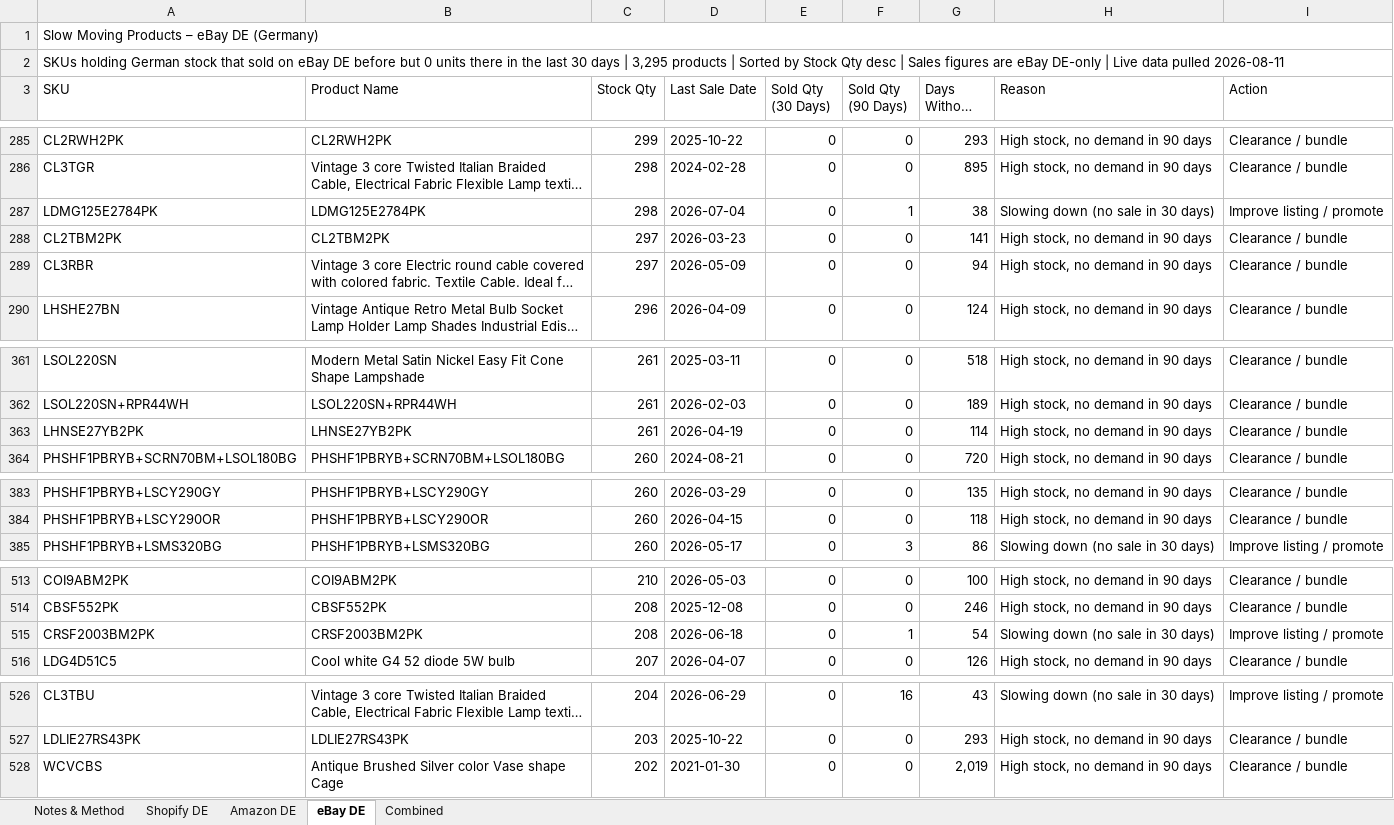
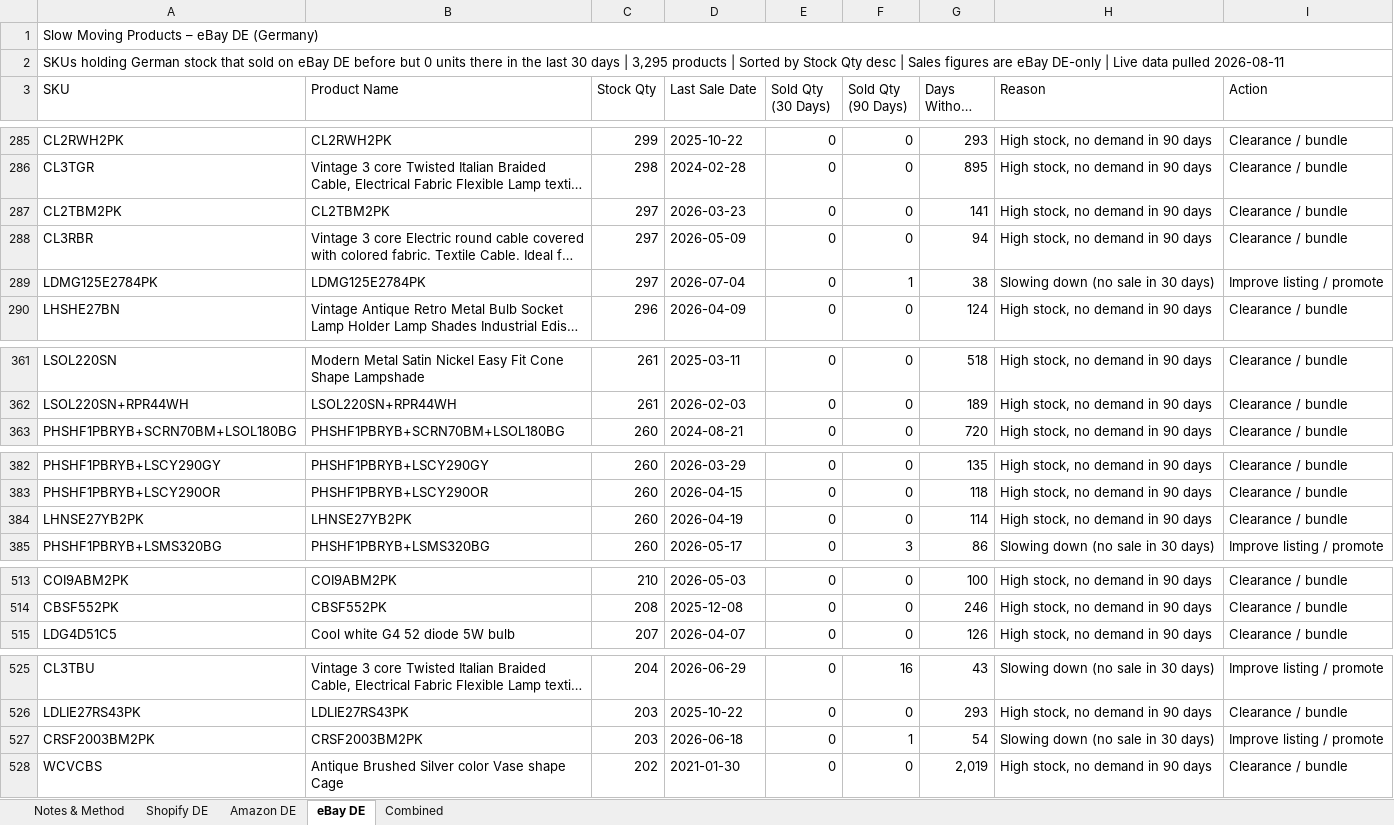
Before and after one commit to digitwebabiraj-byte/abiraj_aios, an Excel workbook: development/abiraj_mini_aios_workbench/projects/PRJ-2026-022_slow-moving-products/evidence/final_outputs/REQ-25_slow-moving-products/REQ-25-D01_slow_moving_products.xlsx, sheet eBay DE, drawn as a sheet; only a part is shown, gaps mark what is left out; long unchanged cells end in …; values as stored, in another font and other column widths than the file's, no cell formats; removed rows and columns are numbered as before the commit, all else as after; the diff covers the shown part only; the diff names each change by its address in the sheet, - before the commit and + after, or states it on an @@ line.

```diff
--- a/development/abiraj_mini_aios_workbench/projects/PRJ-2026-022_slow-moving-products/evidence/final_outputs/REQ-25_slow-moving-products/REQ-25-D01_slow_moving_products.xlsx (sheet eBay DE)
+++ b/development/abiraj_mini_aios_workbench/projects/PRJ-2026-022_slow-moving-products/evidence/final_outputs/REQ-25_slow-moving-products/REQ-25-D01_slow_moving_products.xlsx (sheet eBay DE)
-row 287: LDMG125E2784PK | LDMG125E2784PK | 298 | 2026-07-04 | 0 | 1 | 38 | Slowing down (no sale in 30 days) | Improve listing / promote
+row 289: LDMG125E2784PK | LDMG125E2784PK | 297 | 2026-07-04 | 0 | 1 | 38 | Slowing down (no sale in 30 days) | Improve listing / promote
-row 363: LHNSE27YB2PK | LHNSE27YB2PK | 261 | 2026-04-19 | 0 | 0 | 114 | High stock, no demand in 90 days | Clearance / bundle
+row 384: LHNSE27YB2PK | LHNSE27YB2PK | 260 | 2026-04-19 | 0 | 0 | 114 | High stock, no demand in 90 days | Clearance / bundle
-row 515: CRSF2003BM2PK | CRSF2003BM2PK | 208 | 2026-06-18 | 0 | 1 | 54 | Slowing down (no sale in 30 days) | Improve listing / promote
+row 527: CRSF2003BM2PK | CRSF2003BM2PK | 203 | 2026-06-18 | 0 | 1 | 54 | Slowing down (no sale in 30 days) | Improve listing / promote
```
Also changed, not shown: 1 added row and 1 removed row elsewhere in this sheet, sheet Combined, sheet Amazon DE, sheet Shopify DE, cell formats, 3 other files.
